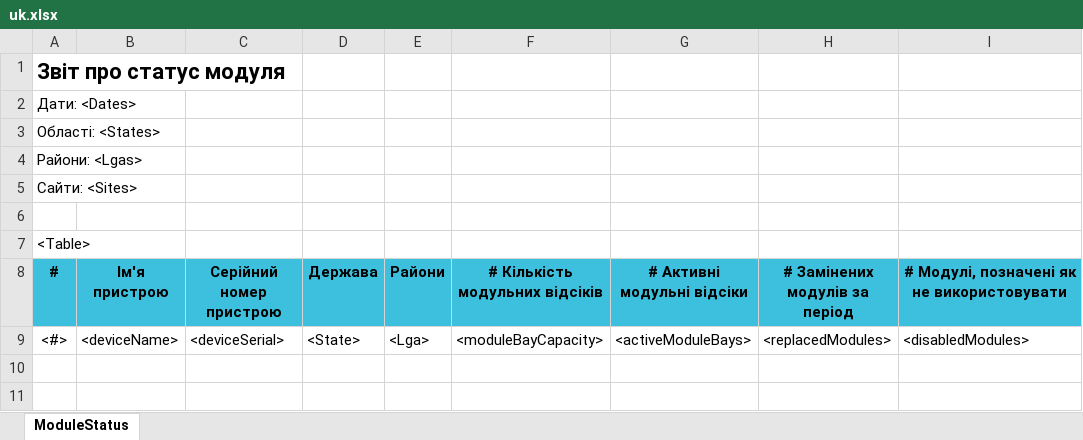
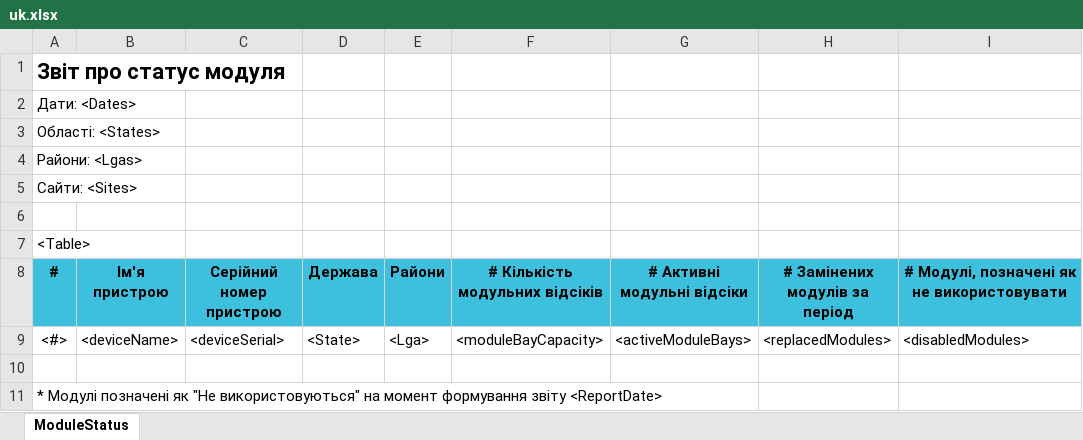
Before and after one commit to RahatSaqib/aspect, an Excel workbook: api/templates/module_status_report/uk.xlsx, sheet ModuleStatus, drawn as a sheet; values as stored, in another font and other column widths than the file's, no borders; the diff names each change by its address in the sheet, - before the commit and + after, or states it on an @@ line.

Commit message:
Add report date to the bottom

```diff
--- a/api/templates/module_status_report/uk.xlsx (sheet ModuleStatus)
+++ b/api/templates/module_status_report/uk.xlsx (sheet ModuleStatus)
+row 10: (empty)
+row 11: * Модулі позначені як "Не використовуються" на момент формування звіту <ReportDate>
```
Also changed, not shown: api/templates/module_status_report/en.xlsx, 1 other file.
